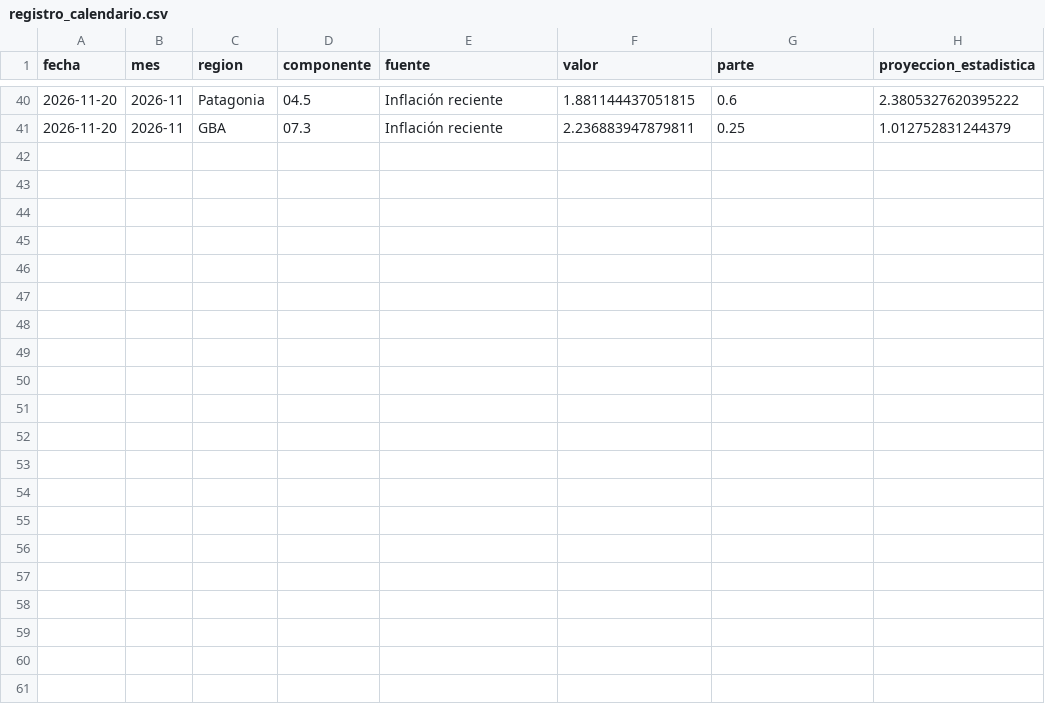
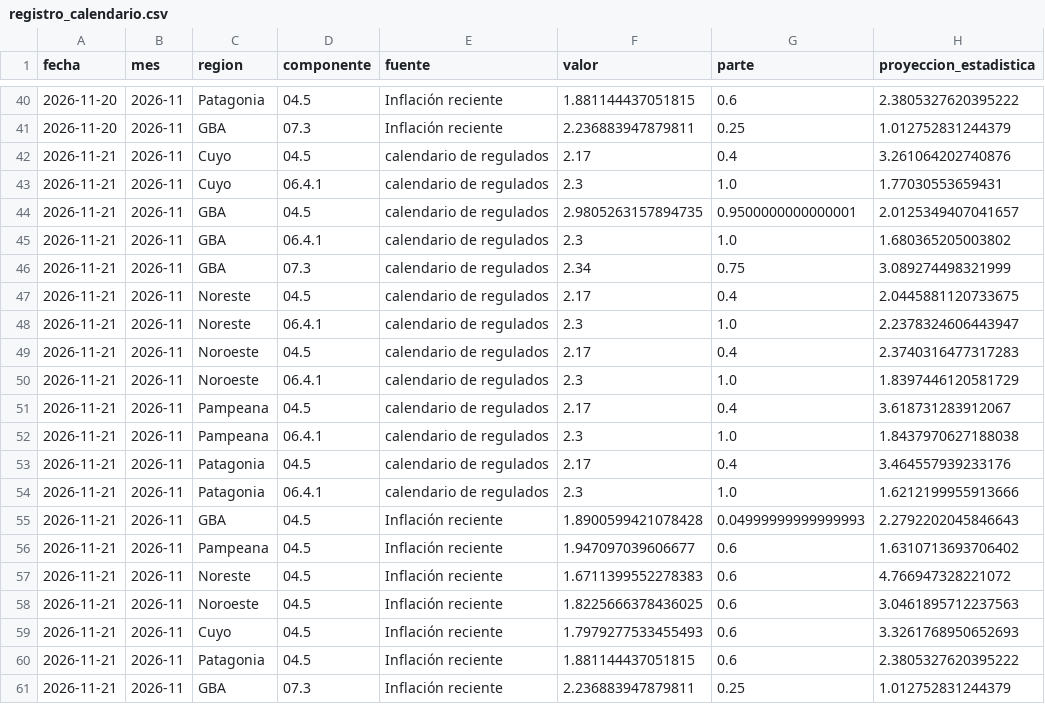
Before and after one commit to santirecco/ipc-nowcast, a CSV file: data/nowcast/registro_calendario.csv, drawn as a sheet; only a part is shown, gaps mark what is left out; the diff names each change by its address in the sheet, - before the commit and + after, or states it on an @@ line.

```diff
--- a/data/nowcast/registro_calendario.csv
+++ b/data/nowcast/registro_calendario.csv
+row 42: 2026-11-21 | 2026-11 | Cuyo | 04.5 | calendario de regulados | 2.17 | 0.4 | 3.261064202740876
+row 43: 2026-11-21 | 2026-11 | Cuyo | 06.4.1 | calendario de regulados | 2.3 | 1.0 | 1.77030553659431
+row 44: 2026-11-21 | 2026-11 | GBA | 04.5 | calendario de regulados | 2.9805263157894735 | 0.9500000000000001 | 2.0125349407041657
+row 45: 2026-11-21 | 2026-11 | GBA | 06.4.1 | calendario de regulados | 2.3 | 1.0 | 1.680365205003802
+row 46: 2026-11-21 | 2026-11 | GBA | 07.3 | calendario de regulados | 2.34 | 0.75 | 3.089274498321999
+row 47: 2026-11-21 | 2026-11 | Noreste | 04.5 | calendario de regulados | 2.17 | 0.4 | 2.0445881120733675
+row 48: 2026-11-21 | 2026-11 | Noreste | 06.4.1 | calendario de regulados | 2.3 | 1.0 | 2.2378324606443947
+row 49: 2026-11-21 | 2026-11 | Noroeste | 04.5 | calendario de regulados | 2.17 | 0.4 | 2.3740316477317283
+row 50: 2026-11-21 | 2026-11 | Noroeste | 06.4.1 | calendario de regulados | 2.3 | 1.0 | 1.8397446120581729
+row 51: 2026-11-21 | 2026-11 | Pampeana | 04.5 | calendario de regulados | 2.17 | 0.4 | 3.618731283912067
+row 52: 2026-11-21 | 2026-11 | Pampeana | 06.4.1 | calendario de regulados | 2.3 | 1.0 | 1.8437970627188038
+row 53: 2026-11-21 | 2026-11 | Patagonia | 04.5 | calendario de regulados | 2.17 | 0.4 | 3.464557939233176
+row 54: 2026-11-21 | 2026-11 | Patagonia | 06.4.1 | calendario de regulados | 2.3 | 1.0 | 1.6212199955913666
+row 55: 2026-11-21 | 2026-11 | GBA | 04.5 | Inflación reciente | 1.8900599421078428 | 0.04999999999999993 | 2.2792202045846643
+row 56: 2026-11-21 | 2026-11 | Pampeana | 04.5 | Inflación reciente | 1.947097039606677 | 0.6 | 1.6310713693706402
+row 57: 2026-11-21 | 2026-11 | Noreste | 04.5 | Inflación reciente | 1.6711399552278383 | 0.6 | 4.766947328221072
+row 58: 2026-11-21 | 2026-11 | Noroeste | 04.5 | Inflación reciente | 1.8225666378436025 | 0.6 | 3.0461895712237563
+row 59: 2026-11-21 | 2026-11 | Cuyo | 04.5 | Inflación reciente | 1.7979277533455493 | 0.6 | 3.3261768950652693
+row 60: 2026-11-21 | 2026-11 | Patagonia | 04.5 | Inflación reciente | 1.881144437051815 | 0.6 | 2.3805327620395222
+row 61: 2026-11-21 | 2026-11 | GBA | 07.3 | Inflación reciente | 2.236883947879811 | 0.25 | 1.012752831244379
```
Also changed, not shown: data/nowcast/backtest.csv, data/nowcast/historial.csv, 15 other files.
